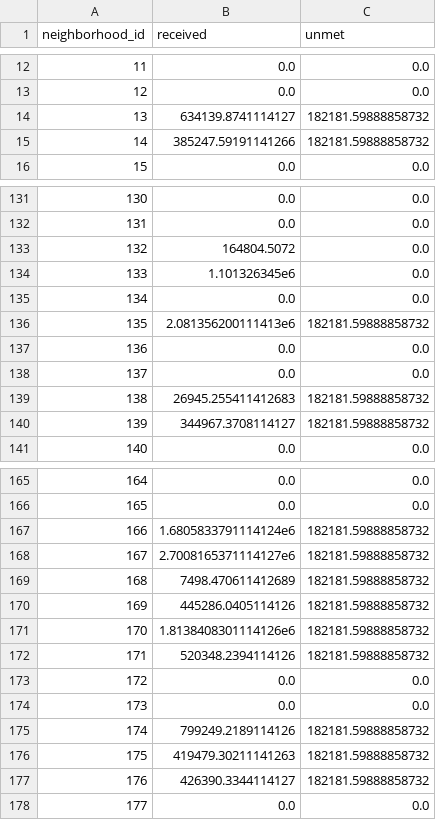
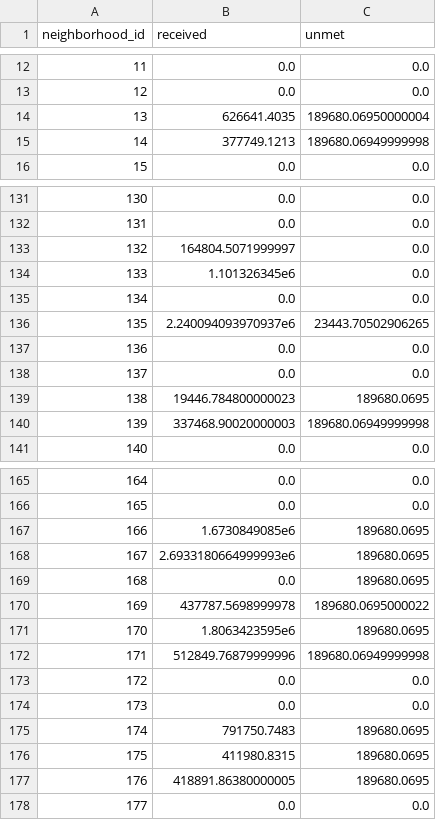
Before and after one commit to lauren-montigue/Optimizing-Food-Waste-Distribution-NY, a CSV file: notebooks/viz_data/allocations_2023.csv, drawn as a sheet; only a part is shown, gaps mark what is left out; the diff covers the shown part only.

```diff
--- a/notebooks/viz_data/allocations_2023.csv
+++ b/notebooks/viz_data/allocations_2023.csv
@@ -13,4 +13,4 @@ neighborhood_id,received,unmet
 12,0.0,0.0
-13,634139.8741114127,182181.59888858732
-14,385247.59191141266,182181.59888858732
+13,626641.4035,189680.06950000004
+14,377749.1213,189680.06949999998
 15,0.0,0.0
@@ -132,10 +132,10 @@ neighborhood_id,received,unmet
 131,0.0,0.0
-132,164804.5072,0.0
+132,164804.5071999997,0.0
 133,1.101326345e6,0.0
 134,0.0,0.0
-135,2.081356200111413e6,182181.59888858732
+135,2.240094093970937e6,23443.70502906265
 136,0.0,0.0
 137,0.0,0.0
-138,26945.255411412683,182181.59888858732
-139,344967.3708114127,182181.59888858732
+138,19446.784800000023,189680.0695
+139,337468.90020000003,189680.06949999998
 140,0.0,0.0
@@ -166,13 +166,13 @@ neighborhood_id,received,unmet
 165,0.0,0.0
-166,1.6805833791114124e6,182181.59888858732
-167,2.7008165371114127e6,182181.59888858732
-168,7498.470611412689,182181.59888858732
-169,445286.0405114126,182181.59888858732
-170,1.8138408301114126e6,182181.59888858732
-171,520348.2394114126,182181.59888858732
+166,1.6730849085e6,189680.0695
+167,2.6933180664999993e6,189680.0695
+168,0.0,189680.0695
+169,437787.5698999978,189680.0695000022
+170,1.8063423595e6,189680.0695
+171,512849.76879999996,189680.06949999998
 172,0.0,0.0
 173,0.0,0.0
-174,799249.2189114126,182181.59888858732
-175,419479.30211141263,182181.59888858732
-176,426390.3344114127,182181.59888858732
+174,791750.7483,189680.0695
+175,411980.8315,189680.0695
+176,418891.86380000005,189680.0695
 177,0.0,0.0
```
Also changed, not shown: 30 edited cells elsewhere in this file, notebooks/viz_data/allocations_2024.csv, notebooks/viz_data/allocations_2025.csv, 14 other files.
